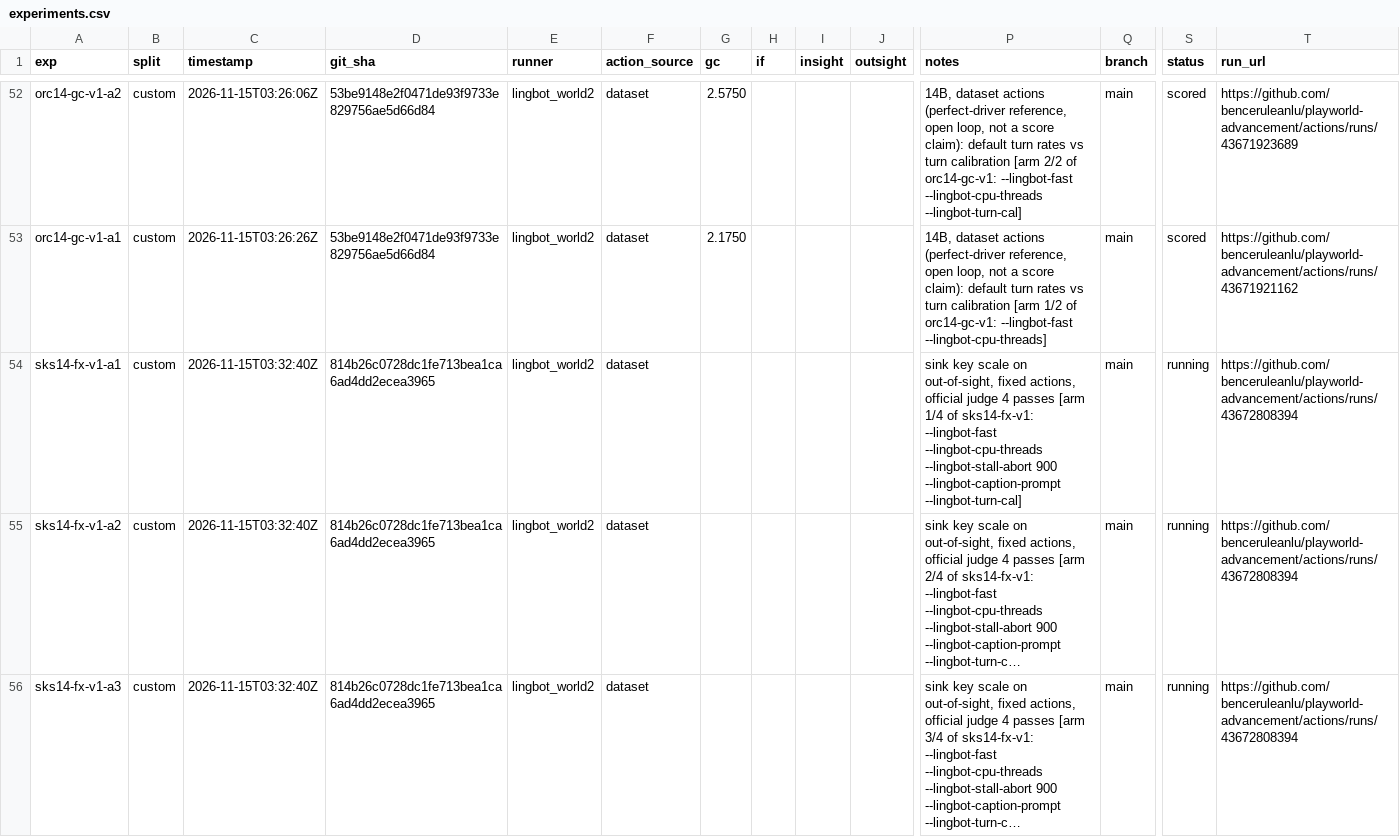
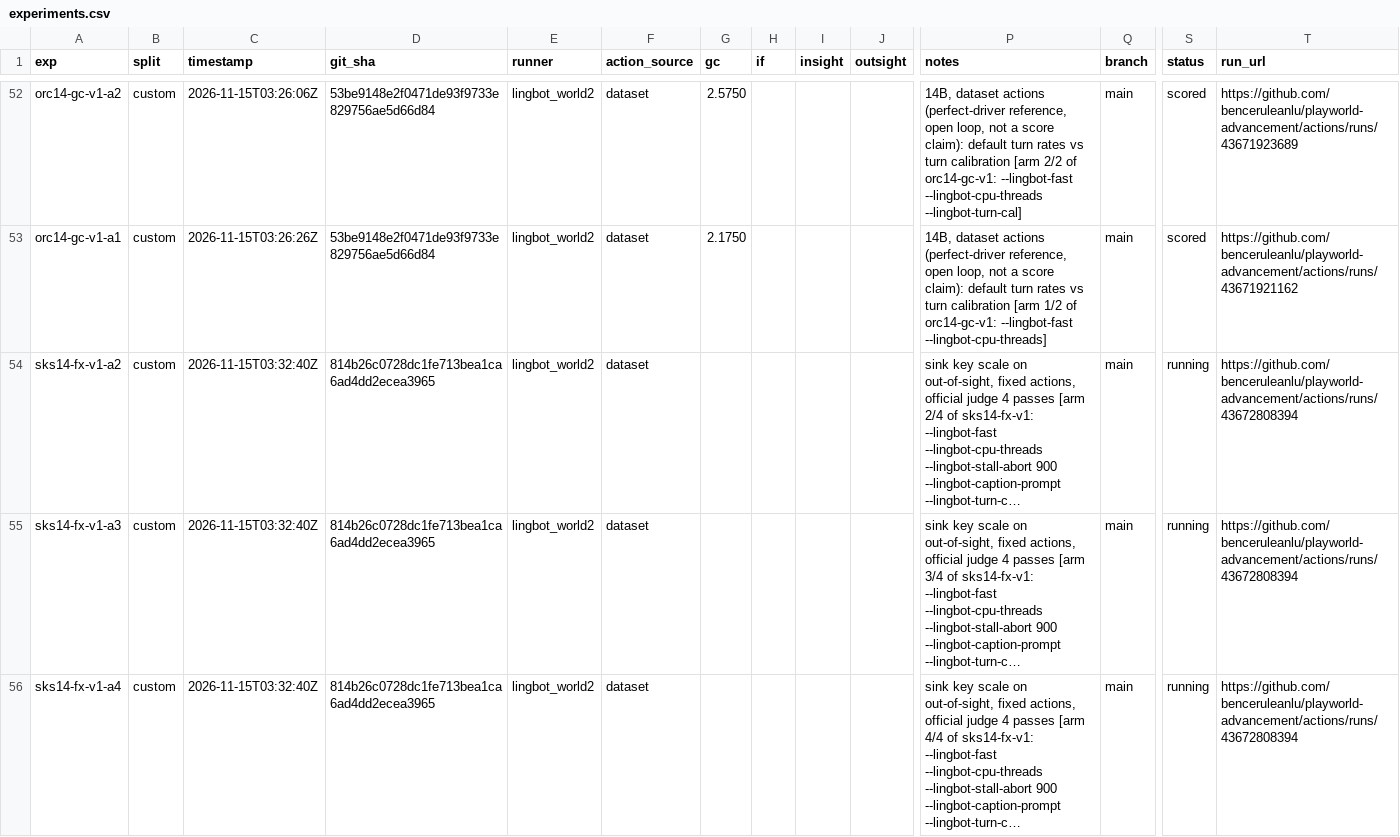
Before and after one commit to benceruleanlu/playworld-advancement, a CSV file: results/experiments.csv, drawn as a sheet; only a part is shown, gaps mark what is left out; the shorter side is filled out with more unchanged rows; long unchanged cells end in …; removed rows and columns are numbered as before the commit, all else as after; rows hold the shown columns only; the diff covers the shown part only; the diff names each change by its address in the sheet, - before the commit and + after, or states it on an @@ line.

```diff
--- a/results/experiments.csv
+++ b/results/experiments.csv
-row 54: sks14-fx-v1-a1 | custom | 2026-11-15T03:32:40Z | 814b26c0728dc1fe713bea1ca6ad4dd2ecea3965 | lingbot_world2 | dataset |  |  |  |  | sink key scale on out-of-sight, fixed actions, official judge 4 passes [arm 1/4 of sks14-fx-v1: --lingbot-fast --lingbot-cpu-threads --lingbot-stall-abort 900 --lingbot-caption-prompt --lingbot-turn-cal] | main | running | https://github.com/benceruleanlu/playworld-advancement/actions/runs/43672808394
```
Also changed, not shown: 1 added row elsewhere in this file.
